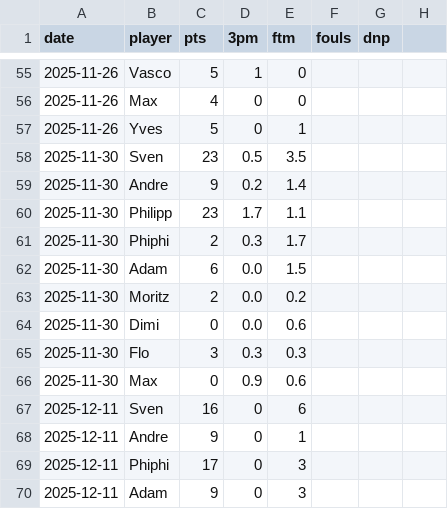
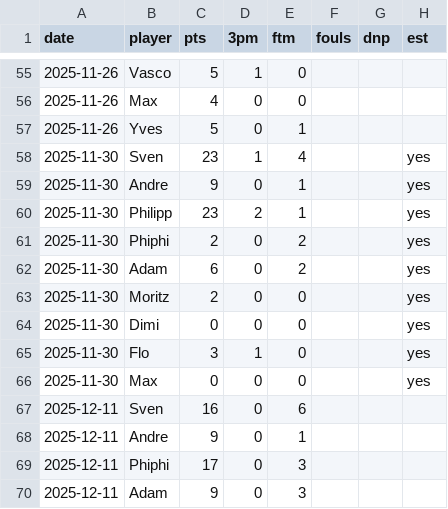
Before and after one commit to bob4for4/KSCW-H2-TeamHub, a CSV file: data/Stats.csv, drawn as a sheet; only a part is shown, gaps mark what is left out; the diff covers the shown part only.

```diff
--- a/data/Stats.csv
+++ b/data/Stats.csv
@@ -1 +1 @@
-date,player,pts,3pm,ftm,fouls,dnp
+date,player,pts,3pm,ftm,fouls,dnp,est
@@ -58,9 +58,9 @@ date,player,pts,3pm,ftm,fouls,dnp
-2025-11-30,Sven,23,0.5,3.5,,
-2025-11-30,Andre,9,0.2,1.4,,
-2025-11-30,Philipp,23,1.7,1.1,,
-2025-11-30,Phiphi,2,0.3,1.7,,
-2025-11-30,Adam,6,0.0,1.5,,
-2025-11-30,Moritz,2,0.0,0.2,,
-2025-11-30,Dimi,0,0.0,0.6,,
-2025-11-30,Flo,3,0.3,0.3,,
-2025-11-30,Max,0,0.9,0.6,,
+2025-11-30,Sven,23,1,4,,,yes
+2025-11-30,Andre,9,0,1,,,yes
+2025-11-30,Philipp,23,2,1,,,yes
+2025-11-30,Phiphi,2,0,2,,,yes
+2025-11-30,Adam,6,0,2,,,yes
+2025-11-30,Moritz,2,0,0,,,yes
+2025-11-30,Dimi,0,0,0,,,yes
+2025-11-30,Flo,3,1,0,,,yes
+2025-11-30,Max,0,0,0,,,yes
```
Also changed, not shown: 33 edited cells elsewhere in this file.
